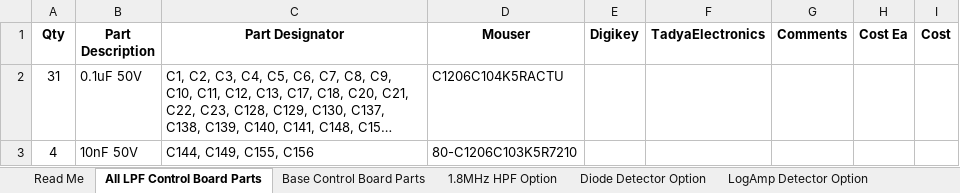
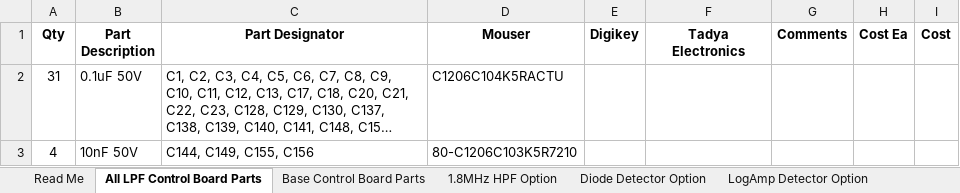
Before and after one commit to DRWJSCHMIDT/K9HZ, an Excel workbook: K9HZ_LPF_Module/K9HZ_LPF_V1.00_BOMs/K9HZ_LPF-Control_Board_BOM_V1.00_01-14-24.xlsx, sheet All LPF Control Board Parts, drawn as a sheet; only a part is shown; long unchanged cells end in …; values as stored, in another font and other column widths than the file's, no borders; the diff names each change by its address in the sheet, - before the commit and + after, or states it on an @@ line.

```diff
--- a/K9HZ_LPF_Module/K9HZ_LPF_V1.00_BOMs/K9HZ_LPF-Control_Board_BOM_V1.00_01-14-24.xlsx (sheet All LPF Control Board Parts)
+++ b/K9HZ_LPF_Module/K9HZ_LPF_V1.00_BOMs/K9HZ_LPF-Control_Board_BOM_V1.00_01-14-24.xlsx (sheet All LPF Control Board Parts)
-F1: TadyaElectronics
+F1: Tadya Electronics
```
Also changed, not shown: K9HZ_KI3P_Reverse_Voltage_Protection/K9HZ_KI3P_20A_Reverse_Voltage_Protection_Kit/Reverse_voltage_protection_20A_BOM.xlsx, 46 other files.
